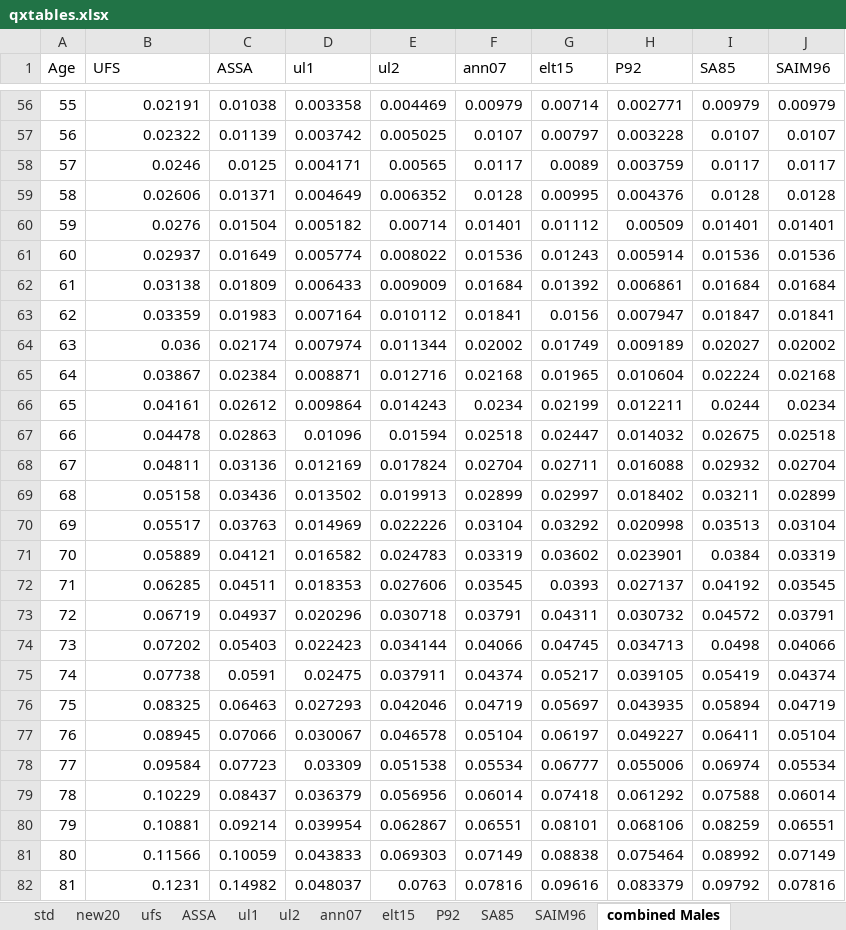
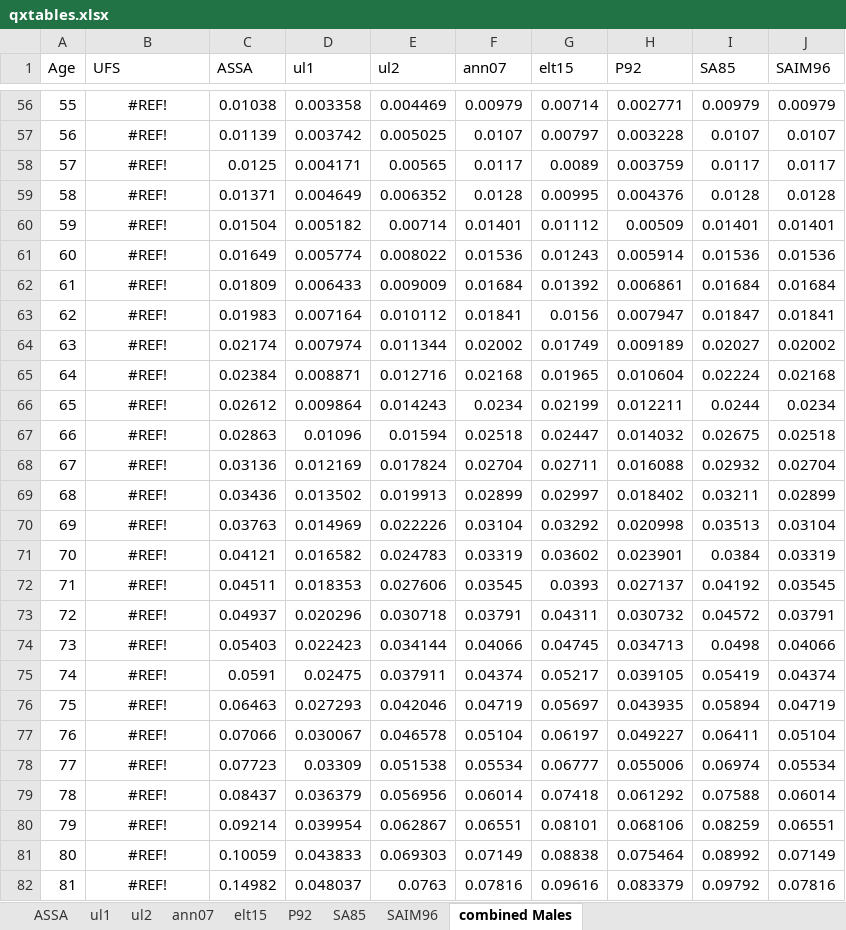
Before and after one commit to quincy111/openASSA, an Excel workbook: data/exp_raw/qxtables.xlsx, sheet combined Males, drawn as a sheet; only a part is shown, gaps mark what is left out; values as stored, in another font and other column widths than the file's, no borders; charts and pictures not drawn; the diff covers the shown part only; the diff names each change by its address in the sheet, - before the commit and + after, or states it on an @@ line.

```diff
--- a/data/exp_raw/qxtables.xlsx (sheet combined Males)
+++ b/data/exp_raw/qxtables.xlsx (sheet combined Males)
-sheet tab: std
-sheet tab: new20
-sheet tab: ufs
-B56:B82 alignment: right
+B56:B82 alignment: center
-B56 (UFS): 0.02191
+B56 (UFS): #REF!
-B57 (UFS): 0.02322
+B57 (UFS): #REF!
-B58 (UFS): 0.0246
+B58 (UFS): #REF!
-B59 (UFS): 0.02606
+B59 (UFS): #REF!
-B60 (UFS): 0.0276
+B60 (UFS): #REF!
-B61 (UFS): 0.02937
+B61 (UFS): #REF!
-B62 (UFS): 0.03138
+B62 (UFS): #REF!
-B63 (UFS): 0.03359
+B63 (UFS): #REF!
-B64 (UFS): 0.036
+B64 (UFS): #REF!
-B65 (UFS): 0.03867
+B65 (UFS): #REF!
-B66 (UFS): 0.04161
+B66 (UFS): #REF!
-B67 (UFS): 0.04478
+B67 (UFS): #REF!
-B68 (UFS): 0.04811
+B68 (UFS): #REF!
-B69 (UFS): 0.05158
+B69 (UFS): #REF!
-B70 (UFS): 0.05517
+B70 (UFS): #REF!
-B71 (UFS): 0.05889
+B71 (UFS): #REF!
-B72 (UFS): 0.06285
+B72 (UFS): #REF!
-B73 (UFS): 0.06719
+B73 (UFS): #REF!
-B74 (UFS): 0.07202
+B74 (UFS): #REF!
-B75 (UFS): 0.07738
+B75 (UFS): #REF!
-B76 (UFS): 0.08325
+B76 (UFS): #REF!
-B77 (UFS): 0.08945
+B77 (UFS): #REF!
-B78 (UFS): 0.09584
+B78 (UFS): #REF!
-B79 (UFS): 0.10229
+B79 (UFS): #REF!
-B80 (UFS): 0.10881
+B80 (UFS): #REF!
-B81 (UFS): 0.11566
+B81 (UFS): #REF!
-B82 (UFS): 0.1231
+B82 (UFS): #REF!
```
Also changed, not shown: 133 edited cells and cell formats elsewhere in this sheet, charts or pictures.
